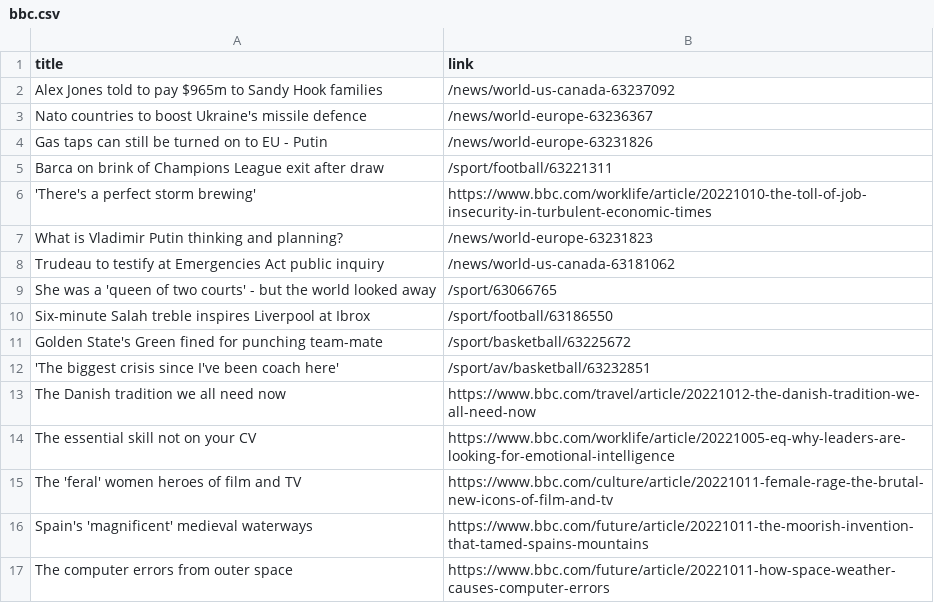
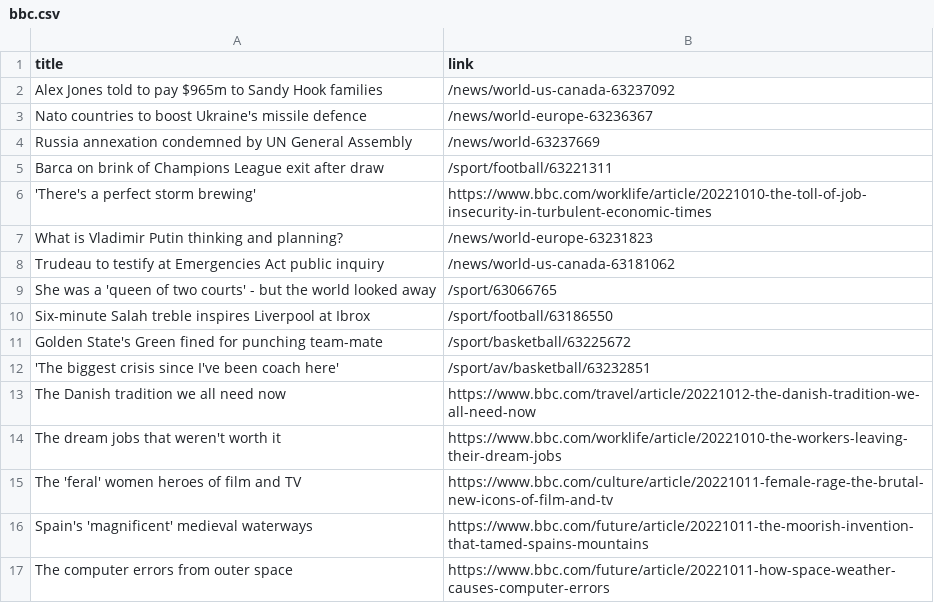
Before and after one commit to carolinaszv/automatic-scraper-bbc, a CSV file: bbc.csv, drawn as a sheet; only a part is shown.

```diff
--- a/bbc.csv
+++ b/bbc.csv
@@ -3,3 +3,3 @@ Alex Jones told to pay $965m to Sandy Hook families,/news/world-us-canada-632370
 Nato countries to boost Ukraine's missile defence,/news/world-europe-63236367
-Gas taps can still be turned on to EU - Putin,/news/world-europe-63231826
+Russia annexation condemned by UN General Assembly,/news/world-63237669
 Barca on brink of Champions League exit after draw,/sport/football/63221311
@@ -13,3 +13,3 @@ Golden State's Green fined for punching team-mate,/sport/basketball/63225672
 The Danish tradition we all need now,https://www.bbc.com/travel/article/20221012-the-danish-tradition-we-all-need-now
-The essential skill not on your CV,https://www.bbc.com/worklife/article/20221005-eq-why-leaders-are-looking-for-emotional-intelligence
+The dream jobs that weren't worth it,https://www.bbc.com/worklife/article/20221010-the-workers-leaving-their-dream-jobs
 The 'feral' women heroes of film and TV,https://www.bbc.com/culture/article/20221011-female-rage-the-brutal-new-icons-of-film-and-tv
```
